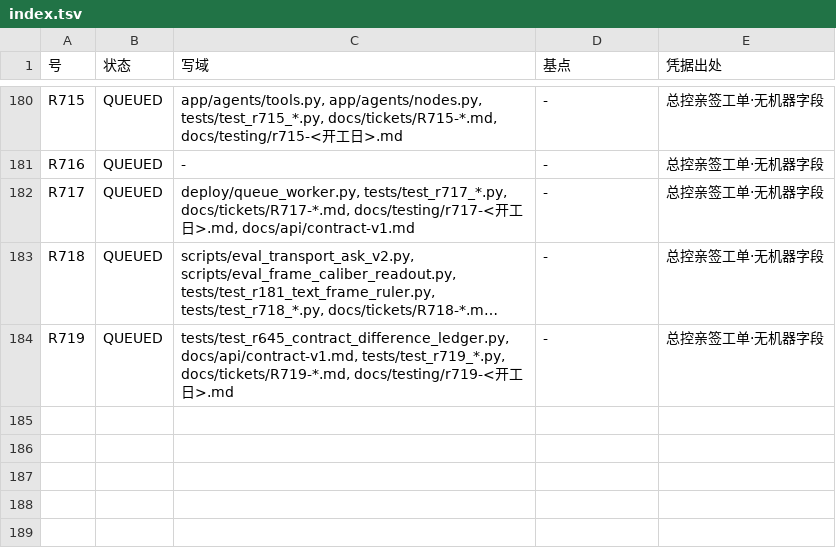
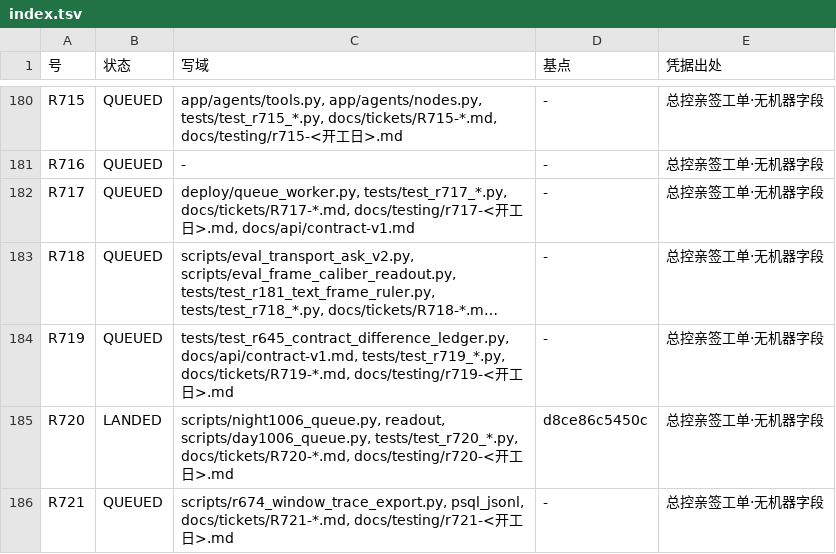
Before and after one commit to jfuyiugvuihj/enterprise-brain, a TSV file: docs/tickets/index.tsv, drawn as a sheet; only a part is shown, gaps mark what is left out; long unchanged cells end in …; the diff names each change by its address in the sheet, - before the commit and + after, or states it on an @@ line.

Commit message:
账（R720 并树之后重生成索引·第二十一班续席）：index.tsv 现取 185 行／LANDED 161／QUEUED 24／工单文件 50 枚，tickets_index --check rc=0；R720 工单落文件（文末追加第三枚闸的现取根因与 run32 的导出读数）；看板 §4GN 与交接纸追加今晚时刻表、⑪ 第三枚读数的正确形状、run32／run33／run32d 的收账口径。

```diff
--- a/docs/tickets/index.tsv
+++ b/docs/tickets/index.tsv
+row 185: R720 | LANDED | scripts/night1006_queue.py, readout, scripts/day1006_queue.py, tests/test_r720_*.py, docs/tickets/R720-*.md, docs/testing/r720-<开工日>.md | d8ce86c5450c | 总控亲签工单·无机器字段
+row 186: R721 | QUEUED | scripts/r674_window_trace_export.py, psql_jsonl, docs/tickets/R721-*.md, docs/testing/r721-<开工日>.md | - | 总控亲签工单·无机器字段
```
Also changed, not shown: 3 other files.
